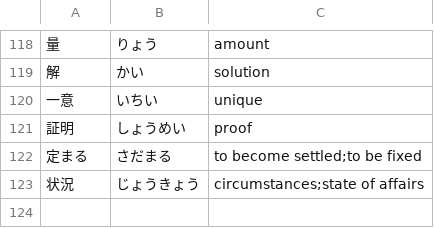
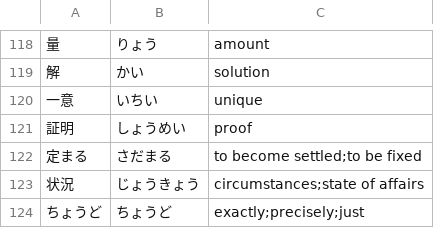
Before and after one commit to Vicfred/yougo, a CSV file: yougo.csv, drawn as a sheet; only a part is shown, gaps mark what is left out; the diff names each change by its address in the sheet, - before the commit and + after, or states it on an @@ line.

Commit message:
vocab from abc132a

```diff
--- a/yougo.csv
+++ b/yougo.csv
+row 124: ちょうど | ちょうど | exactly;precisely;just
```
